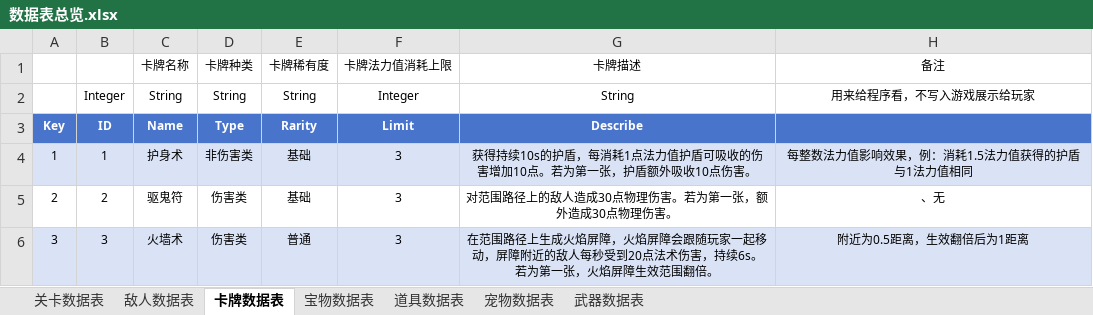
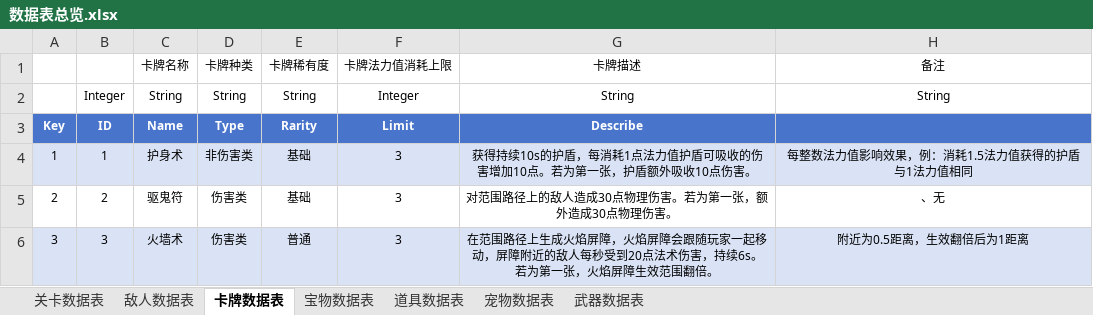
Before and after one commit to nfachenxi/CUSGA, an Excel workbook: Doc/数据表总览.xlsx, sheet 卡牌数据表, drawn as a sheet; only a part is shown; values as stored, in another font and other column widths than the file's, no borders; the diff names each change by its address in the sheet, - before the commit and + after, or states it on an @@ line.

```diff
--- a/Doc/数据表总览.xlsx (sheet 卡牌数据表)
+++ b/Doc/数据表总览.xlsx (sheet 卡牌数据表)
-H2 (备注): 用来给程序看，不写入游戏展示给玩家
+H2 (备注): String
```
Also changed, not shown: 9 other files.
